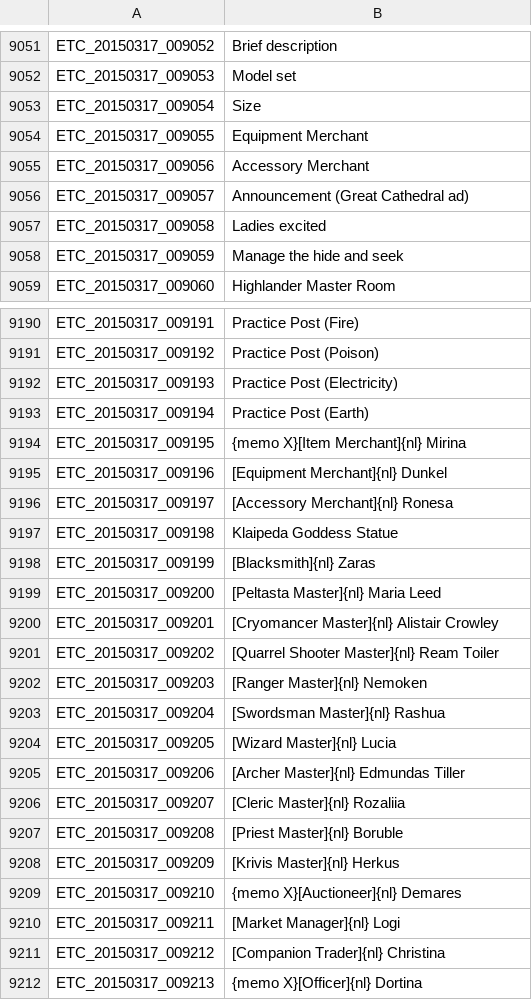
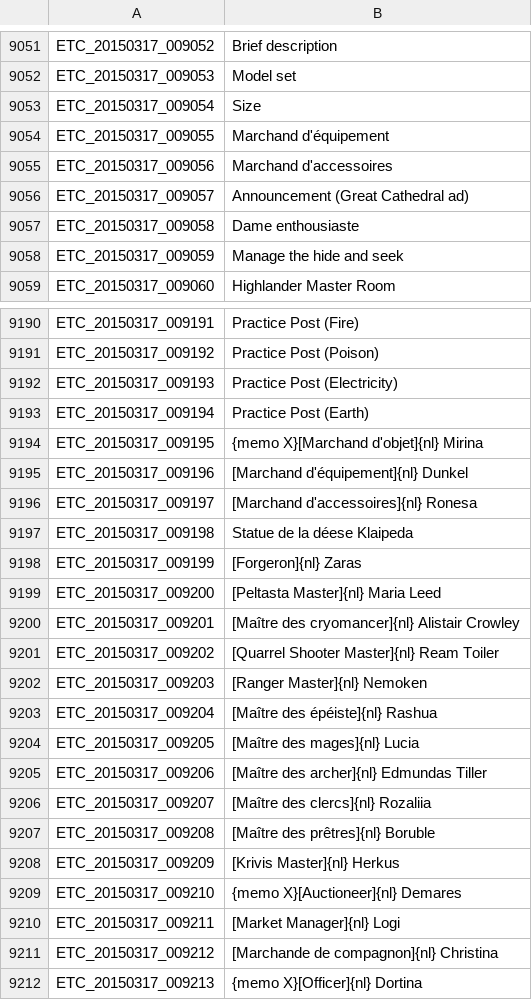
Before and after one commit to Moxiiix/Tree-of-Savior-quick-trad-FR, a TSV file: ETC.tsv, drawn as a sheet; only a part is shown, gaps mark what is left out; the diff covers the shown part only.

Commit message:
Update ETC.tsv

```diff
--- a/ETC.tsv
+++ b/ETC.tsv
@@ -9053,6 +9053,6 @@ ETC_20150317_009053	Model set
 ETC_20150317_009054	Size
-ETC_20150317_009055	Equipment Merchant
-ETC_20150317_009056	Accessory Merchant
+ETC_20150317_009055	Marchand d'équipement
+ETC_20150317_009056	Marchand d'accessoires
 ETC_20150317_009057	Announcement (Great Cathedral ad)
-ETC_20150317_009058	Ladies excited
+ETC_20150317_009058	Dame enthousiaste
 ETC_20150317_009059	Manage the hide and seek
@@ -9193,16 +9193,16 @@ ETC_20150317_009193	Practice Post (Electricity)
 ETC_20150317_009194	Practice Post (Earth)
-ETC_20150317_009195	{memo X}[Item Merchant]{nl}         Mirina
-ETC_20150317_009196	[Equipment Merchant]{nl}                 Dunkel
-ETC_20150317_009197	[Accessory Merchant]{nl}                Ronesa
-ETC_20150317_009198	Klaipeda Goddess Statue
-ETC_20150317_009199	[Blacksmith]{nl}       Zaras
+ETC_20150317_009195	{memo X}[Marchand d'objet]{nl}         Mirina
+ETC_20150317_009196	[Marchand d'équipement]{nl}                 Dunkel
+ETC_20150317_009197	[Marchand d'accessoires]{nl}                Ronesa
+ETC_20150317_009198	Statue de la déese Klaipeda
+ETC_20150317_009199	[Forgeron]{nl}       Zaras
 ETC_20150317_009200	[Peltasta Master]{nl}     Maria Leed
-ETC_20150317_009201	[Cryomancer Master]{nl}    Alistair Crowley
+ETC_20150317_009201	[Maître des cryomancer]{nl}    Alistair Crowley
 ETC_20150317_009202	[Quarrel Shooter Master]{nl}              Ream Toiler
 ETC_20150317_009203	[Ranger Master]{nl}       Nemoken
-ETC_20150317_009204	[Swordsman Master]{nl}              Rashua
-ETC_20150317_009205	[Wizard Master]{nl}        Lucia
-ETC_20150317_009206	[Archer Master]{nl} Edmundas Tiller
-ETC_20150317_009207	[Cleric Master]{nl}       Rozaliia
-ETC_20150317_009208	[Priest Master]{nl}       Boruble
+ETC_20150317_009204	[Maître des épéiste]{nl}              Rashua
+ETC_20150317_009205	[Maître des mages]{nl}        Lucia
+ETC_20150317_009206	[Maître des archer]{nl} Edmundas Tiller
+ETC_20150317_009207	[Maître des clercs]{nl}       Rozaliia
+ETC_20150317_009208	[Maître des prêtres]{nl}       Boruble
 ETC_20150317_009209	[Krivis Master]{nl}       Herkus
@@ -9210,3 +9210,3 @@ ETC_20150317_009210	{memo X}[Auctioneer]{nl} Demares
 ETC_20150317_009211	[Market Manager]{nl}             Logi
-ETC_20150317_009212	[Companion Trader]{nl}            Christina
+ETC_20150317_009212	[Marchande de compagnon]{nl}            Christina
 ETC_20150317_009213	{memo X}[Officer]{nl} Dortina
```
Also changed, not shown: 16 edited cells elsewhere in this file.
